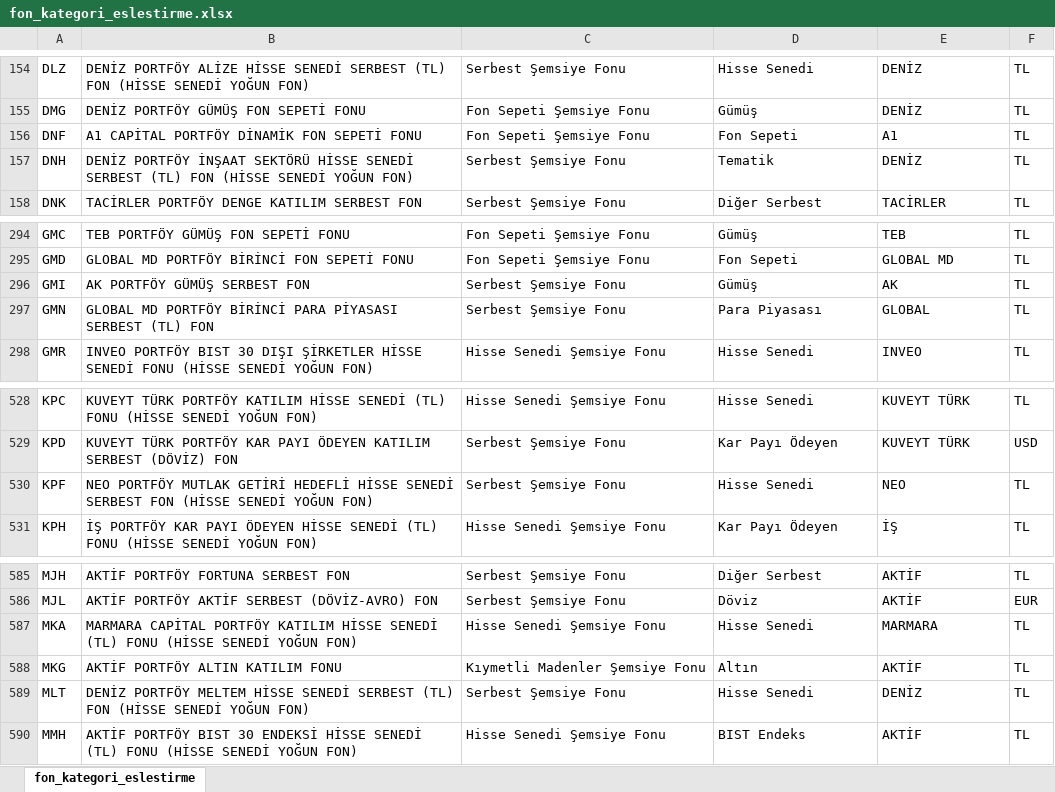
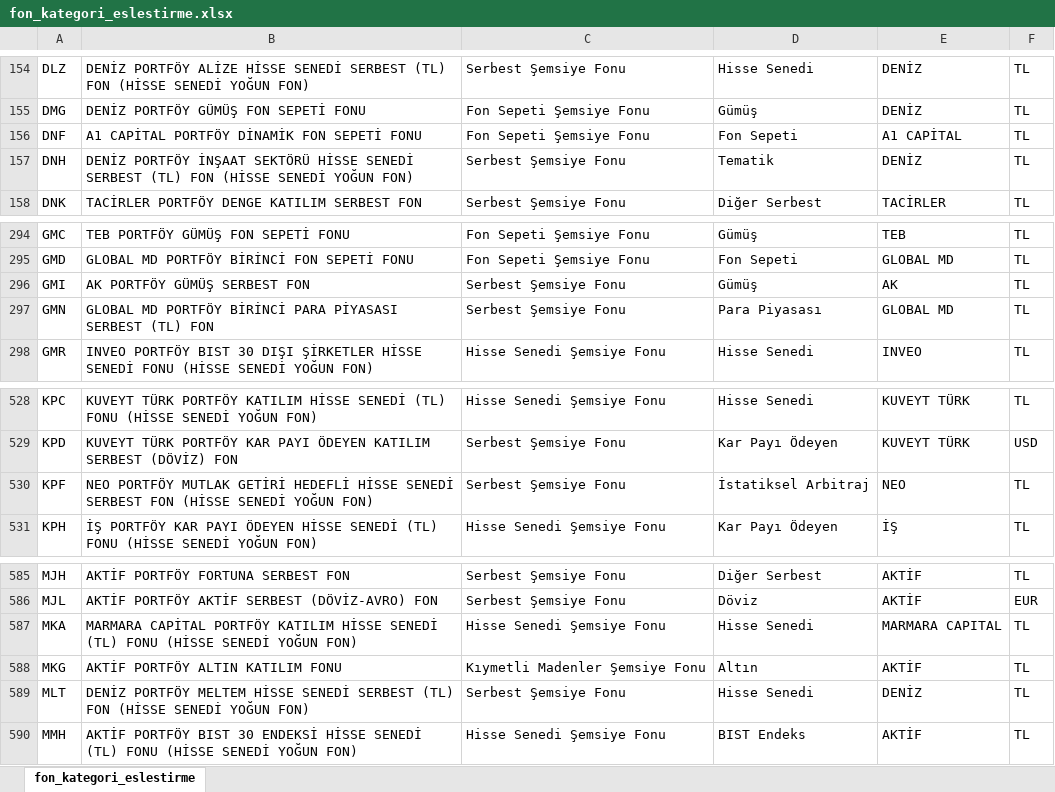
Before and after one commit to TarkanKucuk/tefas-dashboard, an Excel workbook: fon_kategori_eslestirme.xlsx, sheet fon_kategori_eslestirme, drawn as a sheet; only a part is shown, gaps mark what is left out; values as stored, in another font and other column widths than the file's, no borders; the diff covers the shown part only; the diff names each change by its address in the sheet, - before the commit and + after, or states it on an @@ line.

```diff
--- a/fon_kategori_eslestirme.xlsx (sheet fon_kategori_eslestirme)
+++ b/fon_kategori_eslestirme.xlsx (sheet fon_kategori_eslestirme)
-E156: A1
+E156: A1 CAPİTAL
-E297: GLOBAL
+E297: GLOBAL MD
-D530: Hisse Senedi
+D530: İstatiksel Arbitraj
-E587: MARMARA
+E587: MARMARA CAPITAL
```
Also changed, not shown: 2 added rows and 5 edited cells elsewhere in this sheet.
